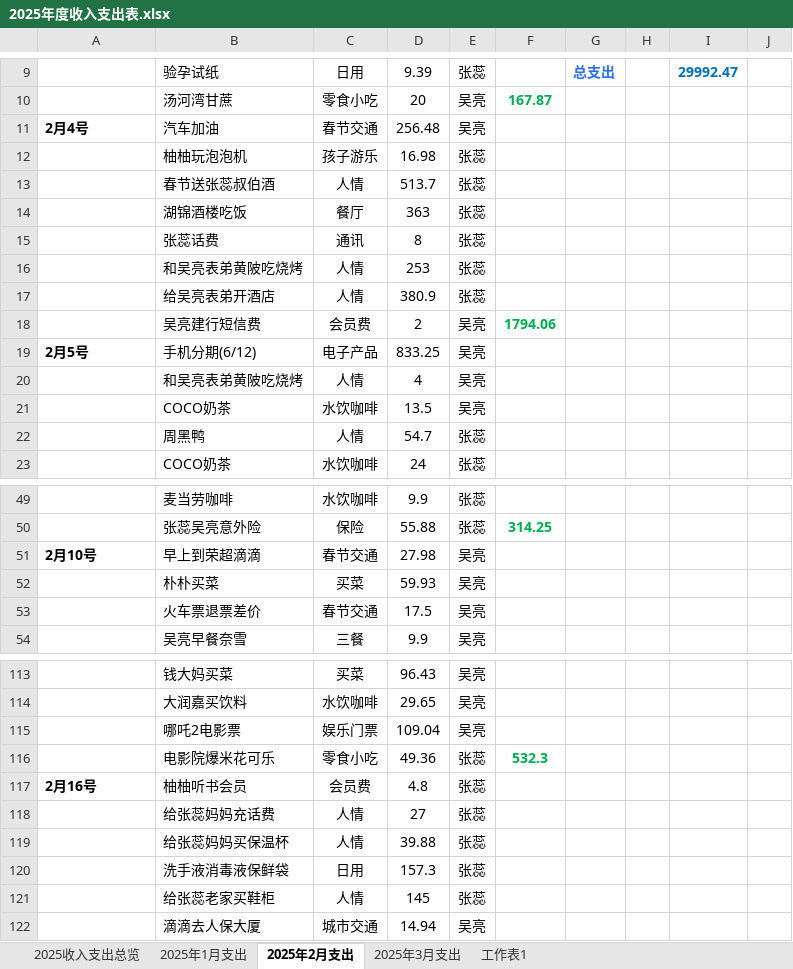
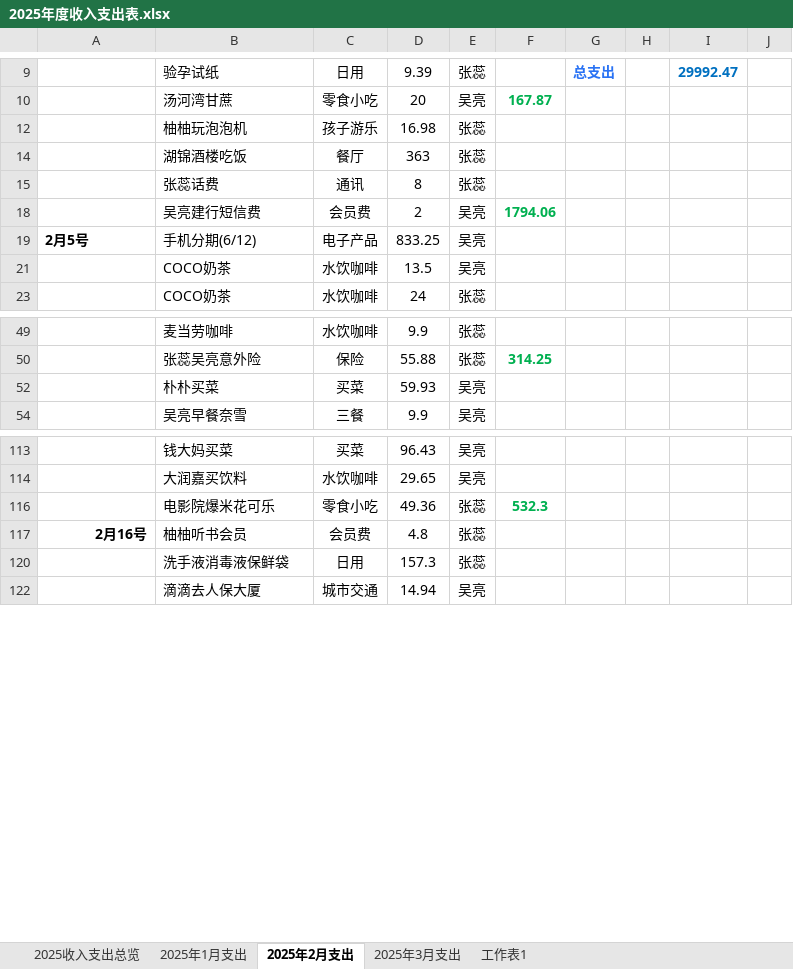
Before and after one commit to wuliang1992/bookkeep, an Excel workbook: public/2025年度收入支出表.xlsx, sheet 2025年2月支出, drawn as a sheet; only a part is shown, gaps mark what is left out; values as stored, in another font and other column widths than the file's, no borders; the diff covers the shown part only; the diff names each change by its address in the sheet, - before the commit and + after, or states it on an @@ line.

```diff
--- a/public/2025年度收入支出表.xlsx (sheet 2025年2月支出)
+++ b/public/2025年度收入支出表.xlsx (sheet 2025年2月支出)
@@ row 11 hidden: 2月4号 | 汽车加油 | 春节交通 | 256.48 | 吴亮 @@
@@ row 13 hidden:  | 春节送张蕊叔伯酒 | 人情 | 513.7 | 张蕊 @@
@@ row 16 hidden:  | 和吴亮表弟黄陂吃烧烤 | 人情 | 253 | 张蕊 @@
@@ row 17 hidden:  | 给吴亮表弟开酒店 | 人情 | 380.9 | 张蕊 @@
@@ row 20 hidden:  | 和吴亮表弟黄陂吃烧烤 | 人情 | 4 | 吴亮 @@
@@ row 22 hidden:  | 周黑鸭 | 人情 | 54.7 | 张蕊 @@
@@ row 51 hidden: 2月10号 | 早上到荣超滴滴 | 春节交通 | 27.98 | 吴亮 @@
@@ row 53 hidden:  | 火车票退票差价 | 春节交通 | 17.5 | 吴亮 @@
@@ row 115 hidden:  | 哪吒2电影票 | 娱乐门票 | 109.04 | 吴亮 @@
-A117 alignment: left
+A117 alignment: right
@@ row 118 hidden:  | 给张蕊妈妈充话费 | 人情 | 27 | 张蕊 @@
@@ row 119 hidden:  | 给张蕊妈妈买保温杯 | 人情 | 39.88 | 张蕊 @@
@@ row 121 hidden:  | 给张蕊老家买鞋柜 | 人情 | 145 | 张蕊 @@
```
Also changed, not shown: 9 hidden or unhidden rows, 4 edited cells and cell formats elsewhere in this sheet, sheet 2025年3月支出, sheet 2025年1月支出, sheet 2025收入支出总览, formulas that keep their value, 7 other files.
